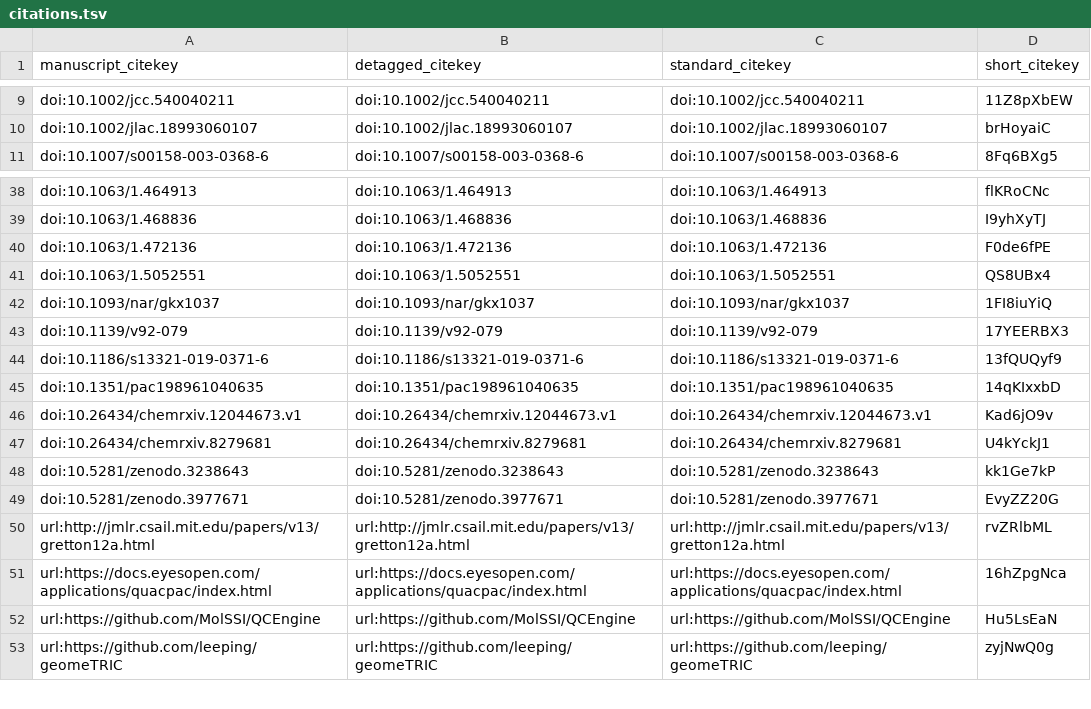
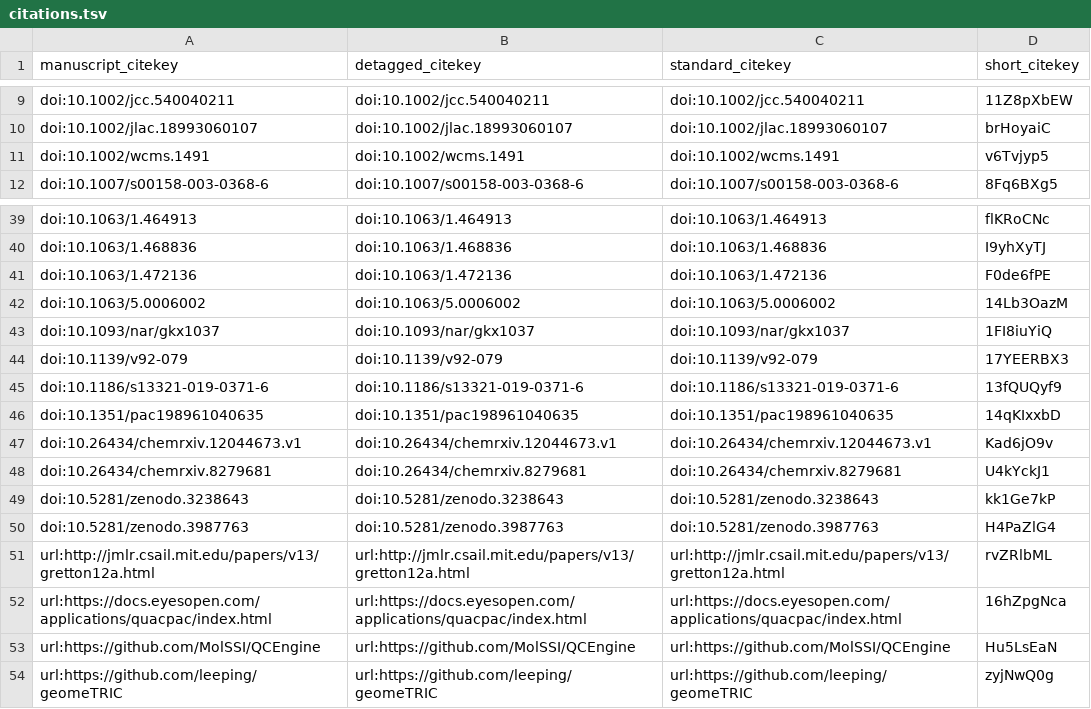
Before and after one commit to ChayaSt/frag-manuscript, a TSV file: citations.tsv, drawn as a sheet; only a part is shown, gaps mark what is left out.

Commit message:
Merge pull request #10 from ChayaSt/edits [ci skip]
This build is based on
https://github.com/ChayaSt/frag-manuscript/commit/6775e086ae9b8ecc653148e46e1096b667ed4651.

This commit was created by the following CI build and job:
https://github.com/ChayaSt/frag-manuscript/commit/6775e086ae9b8ecc653148e46e1096b667ed4651/checks
https://github.com/ChayaSt/frag-manuscript/runs/220826490

```diff
--- a/citations.tsv
+++ b/citations.tsv
@@ -10,2 +10,3 @@ doi:10.1002/jcc.540040211	doi:10.1002/jcc.540040211	doi:10.1002/jcc.540040211	11
 doi:10.1002/jlac.18993060107	doi:10.1002/jlac.18993060107	doi:10.1002/jlac.18993060107	brHoyaiC
+doi:10.1002/wcms.1491	doi:10.1002/wcms.1491	doi:10.1002/wcms.1491	v6Tvjyp5
 doi:10.1007/s00158-003-0368-6	doi:10.1007/s00158-003-0368-6	doi:10.1007/s00158-003-0368-6	8Fq6BXg5
@@ -40,3 +41,3 @@ doi:10.1063/1.468836	doi:10.1063/1.468836	doi:10.1063/1.468836	I9yhXyTJ
 doi:10.1063/1.472136	doi:10.1063/1.472136	doi:10.1063/1.472136	F0de6fPE
-doi:10.1063/1.5052551	doi:10.1063/1.5052551	doi:10.1063/1.5052551	QS8UBx4
+doi:10.1063/5.0006002	doi:10.1063/5.0006002	doi:10.1063/5.0006002	14Lb3OazM
 doi:10.1093/nar/gkx1037	doi:10.1093/nar/gkx1037	doi:10.1093/nar/gkx1037	1FI8iuYiQ
@@ -48,3 +49,3 @@ doi:10.26434/chemrxiv.8279681	doi:10.26434/chemrxiv.8279681	doi:10.26434/chemrxi
 doi:10.5281/zenodo.3238643	doi:10.5281/zenodo.3238643	doi:10.5281/zenodo.3238643	kk1Ge7kP
-doi:10.5281/zenodo.3977671	doi:10.5281/zenodo.3977671	doi:10.5281/zenodo.3977671	EvyZZ20G
+doi:10.5281/zenodo.3987763	doi:10.5281/zenodo.3987763	doi:10.5281/zenodo.3987763	H4PaZlG4
 url:http://jmlr.csail.mit.edu/papers/v13/gretton12a.html	url:http://jmlr.csail.mit.edu/papers/v13/gretton12a.html	url:http://jmlr.csail.mit.edu/papers/v13/gretton12a.html	rvZRlbML
```
Also changed, not shown: 5 other files.
